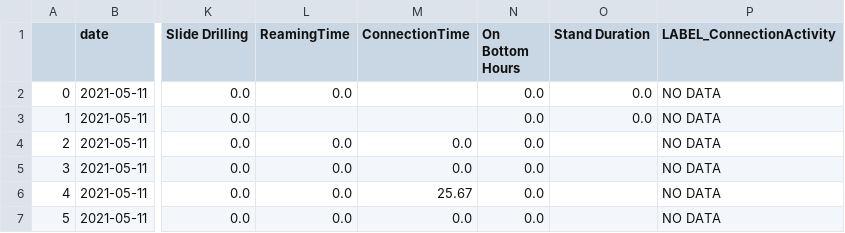
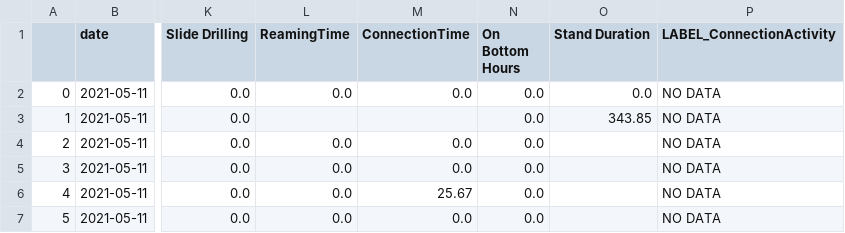
Before and after one commit to 71unxv/MIH-Dashboard-Project, a CSV file: RealTime_Test/AAE-03_Activity_DB.csv, drawn as a sheet; only a part is shown, gaps mark what is left out; the diff names each change by its address in the sheet, - before the commit and + after, or states it on an @@ line.

```diff
--- a/RealTime_Test/AAE-03_Activity_DB.csv
+++ b/RealTime_Test/AAE-03_Activity_DB.csv
-M2 (ConnectionTime): (empty)
+M2 (ConnectionTime): 0.0
-O3 (Stand Duration): 0.0
+O3 (Stand Duration): 343.85
```
Also changed, not shown: 3 other files.
